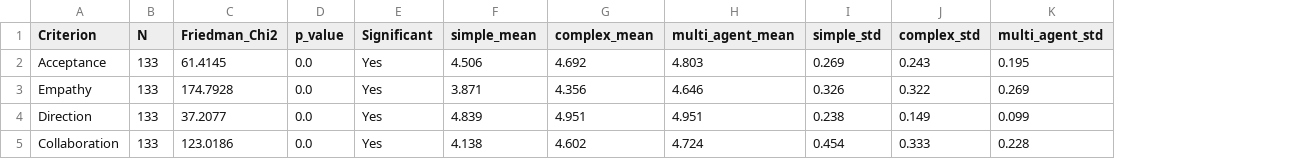
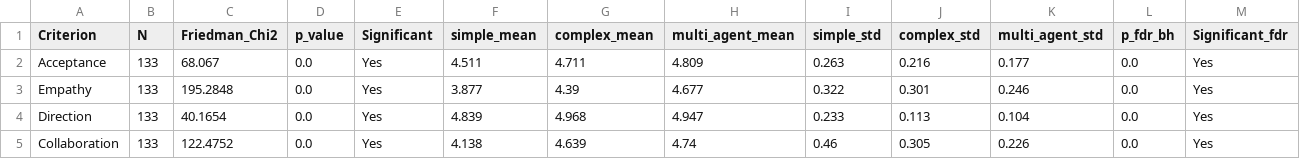
Before and after one commit to amin-kamaleddin/Psychotherapy-Agent, a CSV file: Eval/csv/friedman_test_results.csv, drawn as a sheet; only a part is shown; the diff covers the shown part only; the diff names each change by its address in the sheet, - before the commit and + after, or states it on an @@ line.

```diff
--- a/Eval/csv/friedman_test_results.csv
+++ b/Eval/csv/friedman_test_results.csv
+column L (p_fdr_bh), rows 2-5: all 0.0
+column M (Significant_fdr), rows 2-5: all Yes
-C2 (Friedman_Chi2): 61.4145
+C2 (Friedman_Chi2): 68.067
-F2 (simple_mean): 4.506
+F2 (simple_mean): 4.511
-G2 (complex_mean): 4.692
+G2 (complex_mean): 4.711
-H2 (multi_agent_mean): 4.803
+H2 (multi_agent_mean): 4.809
-I2 (simple_std): 0.269
+I2 (simple_std): 0.263
-J2 (complex_std): 0.243
+J2 (complex_std): 0.216
-K2 (multi_agent_std): 0.195
+K2 (multi_agent_std): 0.177
-C3 (Friedman_Chi2): 174.7928
+C3 (Friedman_Chi2): 195.2848
-F3 (simple_mean): 3.871
+F3 (simple_mean): 3.877
-G3 (complex_mean): 4.356
+G3 (complex_mean): 4.39
-H3 (multi_agent_mean): 4.646
+H3 (multi_agent_mean): 4.677
-I3 (simple_std): 0.326
+I3 (simple_std): 0.322
-J3 (complex_std): 0.322
+J3 (complex_std): 0.301
-K3 (multi_agent_std): 0.269
+K3 (multi_agent_std): 0.246
-C4 (Friedman_Chi2): 37.2077
+C4 (Friedman_Chi2): 40.1654
-G4 (complex_mean): 4.951
+G4 (complex_mean): 4.968
-H4 (multi_agent_mean): 4.951
+H4 (multi_agent_mean): 4.947
-I4 (simple_std): 0.238
+I4 (simple_std): 0.233
-J4 (complex_std): 0.149
+J4 (complex_std): 0.113
-K4 (multi_agent_std): 0.099
+K4 (multi_agent_std): 0.104
-C5 (Friedman_Chi2): 123.0186
+C5 (Friedman_Chi2): 122.4752
-G5 (complex_mean): 4.602
+G5 (complex_mean): 4.639
-H5 (multi_agent_mean): 4.724
+H5 (multi_agent_mean): 4.74
-I5 (simple_std): 0.454
+I5 (simple_std): 0.46
-J5 (complex_std): 0.333
+J5 (complex_std): 0.305
-K5 (multi_agent_std): 0.228
+K5 (multi_agent_std): 0.226
```
Also changed, not shown: 41 edited cells elsewhere in this file, Eval/csv/wilcoxon_test_complex_vs_simple.csv, Eval/csv/wilcoxon_test_multi_agent_vs_complex.csv, 4 other files.
